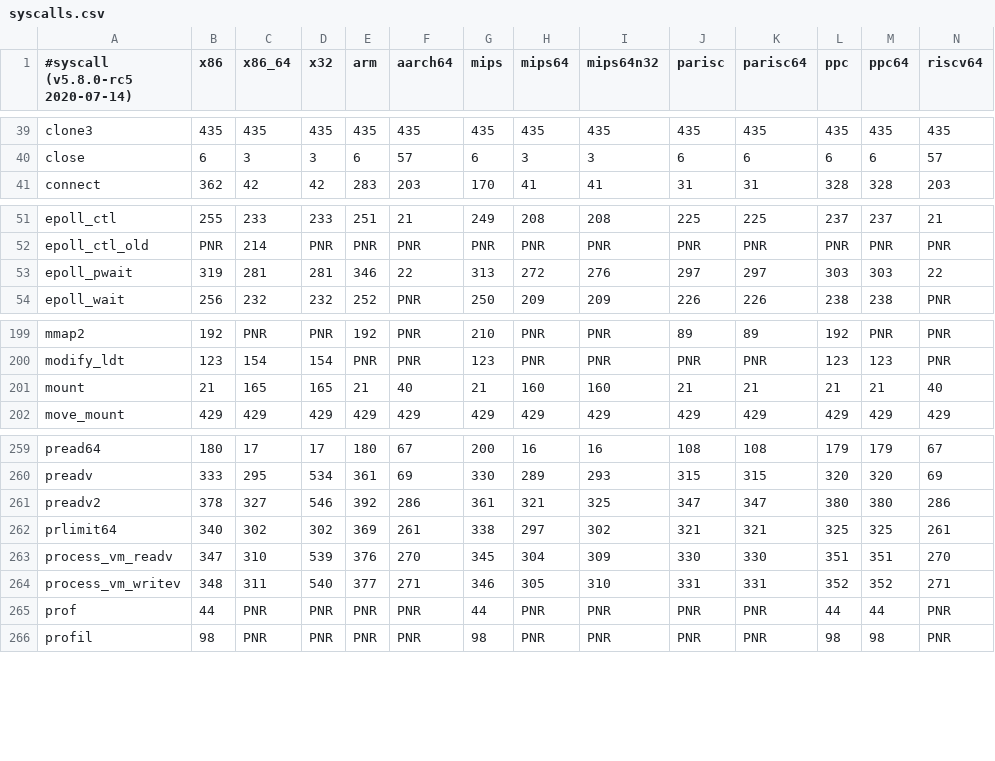
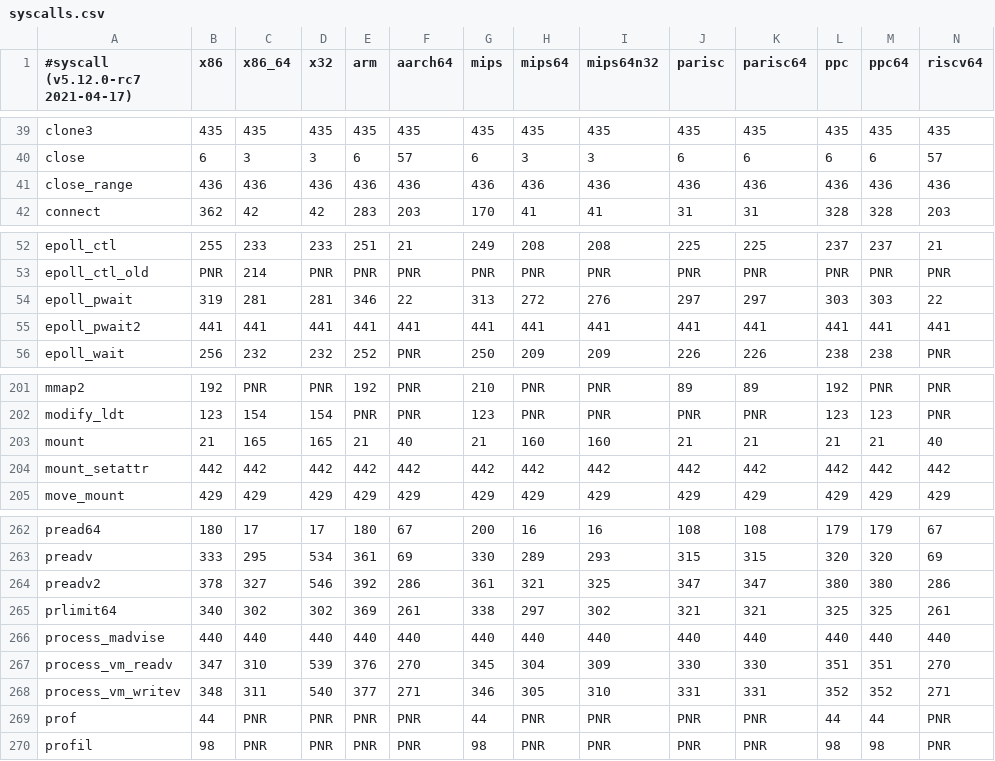
Before and after one commit to seccomp/libseccomp, a CSV file: src/syscalls.csv, drawn as a sheet; only a part is shown, gaps mark what is left out; rows hold the shown columns only; the diff names each change by its address in the sheet, - before the commit and + after, or states it on an @@ line.

Commit message:
syscalls: update the syscall table to v5.12-rc7
Due to additional ABIs in main we can't do a simple backport or copy
of the syscall table so we are generating it directly in the
release-2.5 branch.

This patch also fixes the missing faccessat2() #defines in the
seccomp-syscalls.h header file.

Signed-off-by: Paul Moore <paul@paul-moore.com>

```diff
--- a/src/syscalls.csv
+++ b/src/syscalls.csv
-A1: #syscall (v5.8.0-rc5 2020-07-14)
+A1: #syscall (v5.12.0-rc7 2021-04-17)
+row 41: close_range | 436 | 436 | 436 | 436 | 436 | 436 | 436 | 436 | 436 | 436 | 436 | 436 | 436
+row 55: epoll_pwait2 | 441 | 441 | 441 | 441 | 441 | 441 | 441 | 441 | 441 | 441 | 441 | 441 | 441
+row 204: mount_setattr | 442 | 442 | 442 | 442 | 442 | 442 | 442 | 442 | 442 | 442 | 442 | 442 | 442
+row 266: process_madvise | 440 | 440 | 440 | 440 | 440 | 440 | 440 | 440 | 440 | 440 | 440 | 440 | 440
```
Also changed, not shown: 1 other file.
